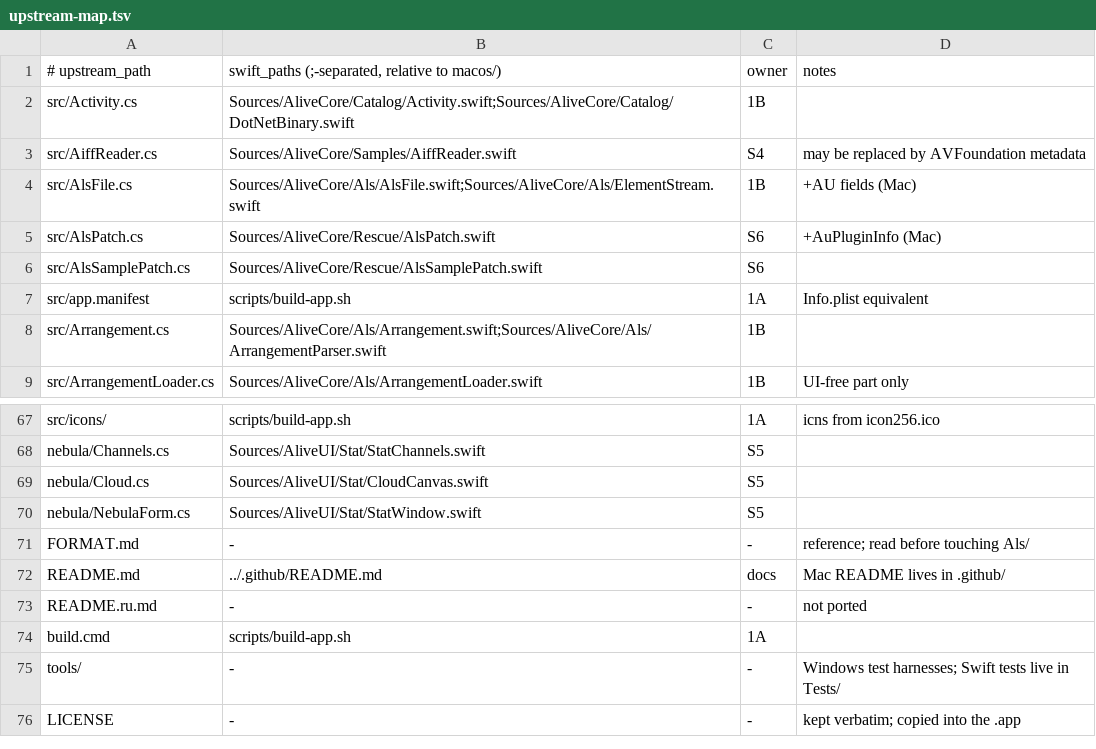
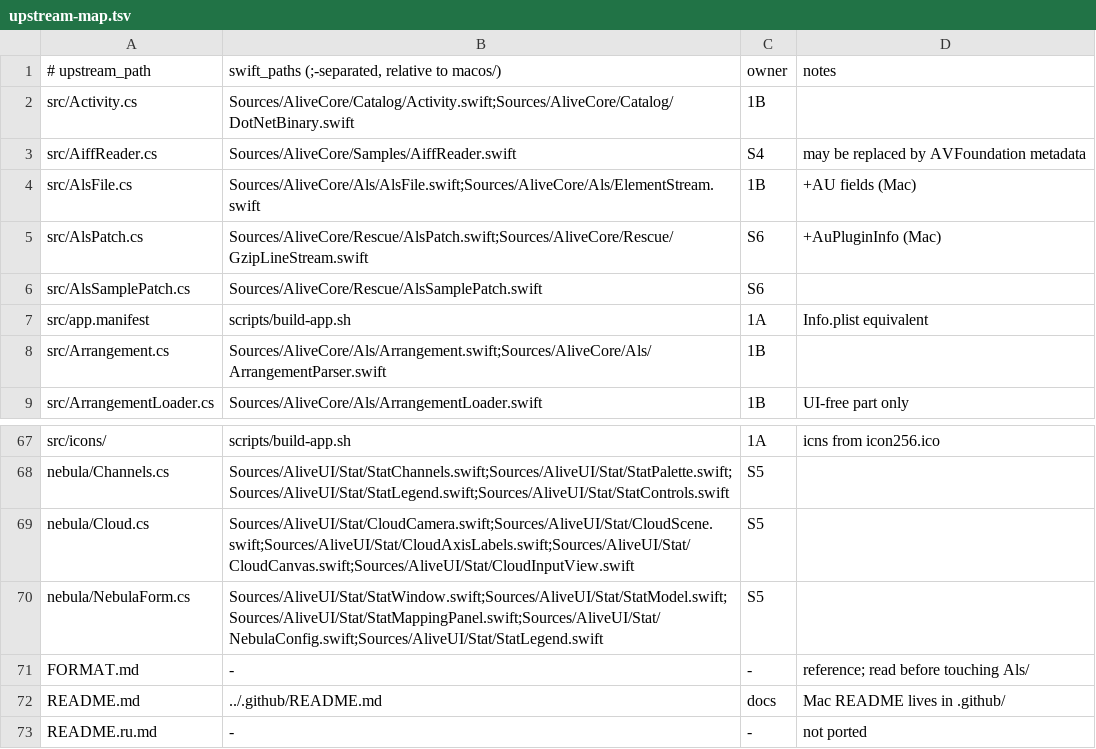
Before and after one commit to bassmicrobe/alive-for-mac, a TSV file: macos/upstream-map.tsv, drawn as a sheet; only a part is shown, gaps mark what is left out; the shorter side is filled out with more unchanged rows; the diff covers the shown part only; the diff names each change by its address in the sheet, - before the commit and + after, or states it on an @@ line.

Commit message:
chore(mac): map wave 2 files to their upstream sources

```diff
--- a/macos/upstream-map.tsv
+++ b/macos/upstream-map.tsv
-B5: Sources/AliveCore/Rescue/AlsPatch.swift
+B5: Sources/AliveCore/Rescue/AlsPatch.swift;Sources/AliveCore/Rescue/GzipLineStream.swift
-B68: Sources/AliveUI/Stat/StatChannels.swift
+B68: Sources/AliveUI/Stat/StatChannels.swift;Sources/AliveUI/Stat/StatPalette.swift;Sources/AliveUI/Stat/StatLegend.swift;Sources/AliveUI/Stat/StatControls.swift
-B69: Sources/AliveUI/Stat/CloudCanvas.swift
+B69: Sources/AliveUI/Stat/CloudCamera.swift;Sources/AliveUI/Stat/CloudScene.swift;Sources/AliveUI/Stat/CloudAxisLabels.swift;Sources/AliveUI/Stat/CloudCanvas.swift;Sources/AliveUI/Stat/CloudInputView.swift
-B70: Sources/AliveUI/Stat/StatWindow.swift
+B70: Sources/AliveUI/Stat/StatWindow.swift;Sources/AliveUI/Stat/StatModel.swift;Sources/AliveUI/Stat/StatMappingPanel.swift;Sources/AliveUI/Stat/NebulaConfig.swift;Sources/AliveUI/Stat/StatLegend.swift
```
Also changed, not shown: 29 edited cells elsewhere in this file.
